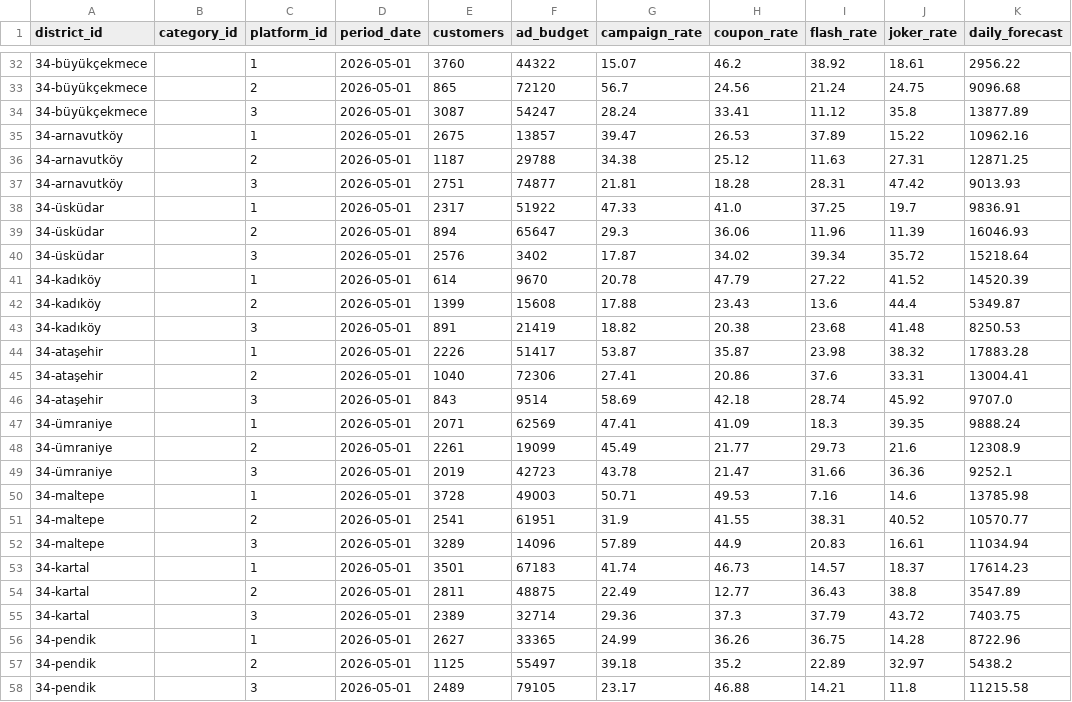
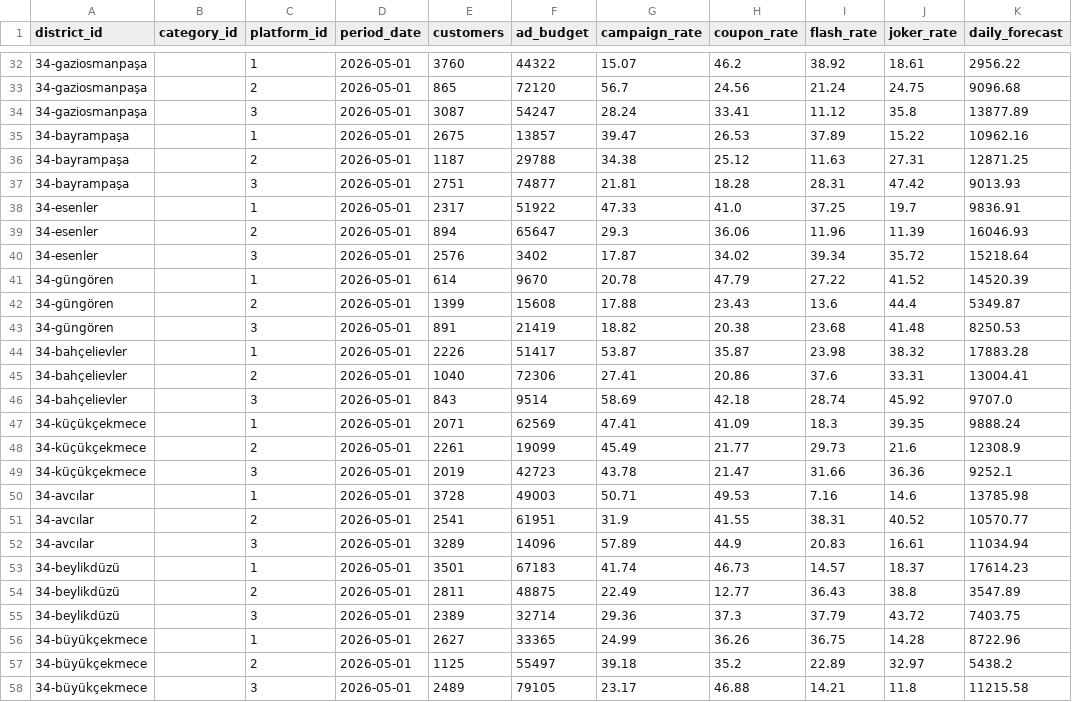
Before and after one commit to DenizTanisman/Restoo-Field_Programme, a CSV file: synthetic_csves/district_analytics_full.csv, drawn as a sheet; only a part is shown, gaps mark what is left out; the diff covers the shown part only; the diff names each change by its address in the sheet, - before the commit and + after, or states it on an @@ line.

```diff
--- a/synthetic_csves/district_analytics_full.csv
+++ b/synthetic_csves/district_analytics_full.csv
-A32:A34 (district_id): 34-büyükçekmece
+A32:A34 (district_id): 34-gaziosmanpaşa
-A35:A37 (district_id): 34-arnavutköy
+A35:A37 (district_id): 34-bayrampaşa
-A38:A40 (district_id): 34-üsküdar
+A38:A40 (district_id): 34-esenler
-A41:A43 (district_id): 34-kadıköy
+A41:A43 (district_id): 34-güngören
-A44:A46 (district_id): 34-ataşehir
+A44:A46 (district_id): 34-bahçelievler
-A47:A49 (district_id): 34-ümraniye
+A47:A49 (district_id): 34-küçükçekmece
-A50:A52 (district_id): 34-maltepe
+A50:A52 (district_id): 34-avcılar
-A53:A55 (district_id): 34-kartal
+A53:A55 (district_id): 34-beylikdüzü
-A56:A58 (district_id): 34-pendik
+A56:A58 (district_id): 34-büyükçekmece
```
Also changed, not shown: 72 edited cells elsewhere in this file, synthetic_csves/district_metrics_full.csv, synthetic_csves/neighborhood_analytics_full.csv, 13 other files.
